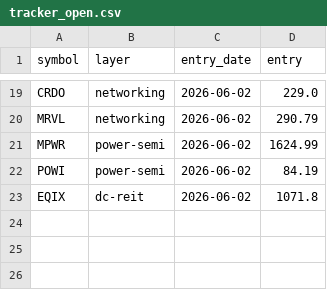
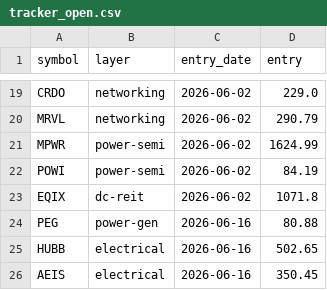
Before and after one commit to TheodoreGu/ai-bottleneck-screener, a CSV file: tracker_open.csv, drawn as a sheet; only a part is shown, gaps mark what is left out.

Commit message:
tracker: monthly update 2026-06-17

```diff
--- a/tracker_open.csv
+++ b/tracker_open.csv
@@ -23 +23,4 @@ POWI,power-semi,2026-06-02,84.19
 EQIX,dc-reit,2026-06-02,1071.8
+PEG,power-gen,2026-06-16,80.88
+HUBB,electrical,2026-06-16,502.65
+AEIS,electrical,2026-06-16,350.45
```
Also changed, not shown: 2 other files.
